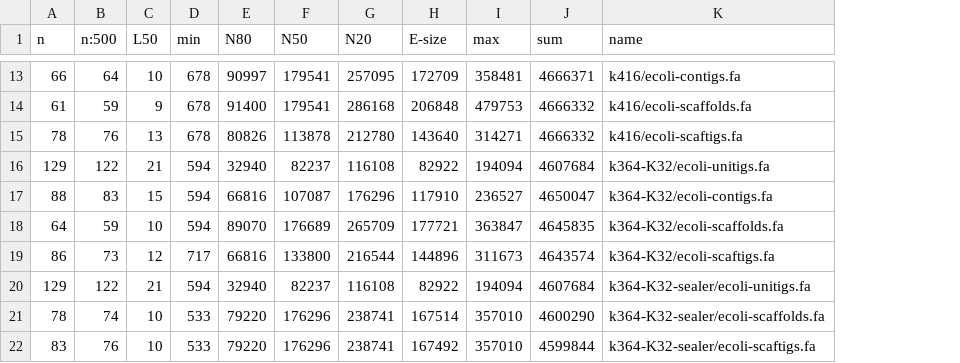
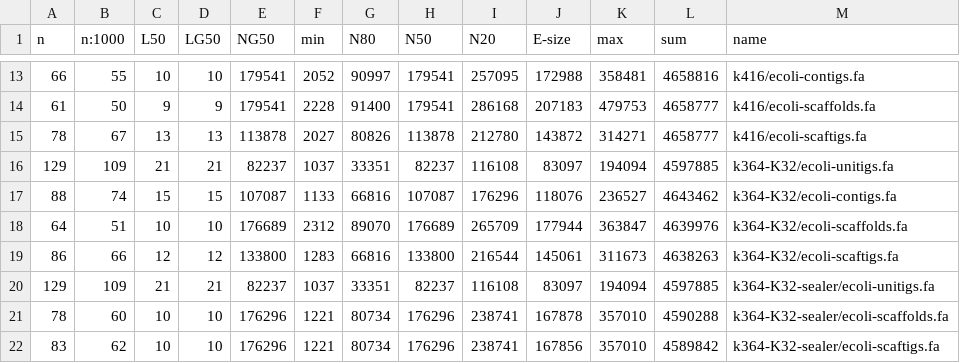
Before and after one commit to sjackman/abyss-pipeline, a TSV file: ecoli/assembly-stats.tsv, drawn as a sheet; only a part is shown, gaps mark what is left out; removed rows and columns are numbered as before the commit, all else as after; the diff covers the shown part only; the diff names each change by its address in the sheet, - before the commit and + after, or states it on an @@ line.

```diff
--- a/ecoli/assembly-stats.tsv
+++ b/ecoli/assembly-stats.tsv
-column B (n:500), rows 13-22: 64 | 59 | 76 | 122 | 83 | 59 | 73 | 122 | 74 | 76
+column B (n:1000), rows 13-22: 55 | 50 | 67 | 109 | 74 | 51 | 66 | 109 | 60 | 62
+column D (LG50), rows 13-22: 10 | 9 | 13 | 21 | 15 | 10 | 12 | 21 | 10 | 10
+column E (NG50), rows 13-22: 179541 | 179541 | 113878 | 82237 | 107087 | 176689 | 133800 | 82237 | 176296 | 176296
-F13 (min): 678
+F13 (min): 2052
-J13 (E-size): 172709
+J13 (E-size): 172988
-L13 (sum): 4666371
+L13 (sum): 4658816
-F14 (min): 678
+F14 (min): 2228
-J14 (E-size): 206848
+J14 (E-size): 207183
-L14:L15 (sum): 4666332
+L14:L15 (sum): 4658777
-F15 (min): 678
+F15 (min): 2027
-J15 (E-size): 143640
+J15 (E-size): 143872
-F16 (min): 594
+F16 (min): 1037
-G16 (N80): 32940
+G16 (N80): 33351
-J16 (E-size): 82922
+J16 (E-size): 83097
-L16 (sum): 4607684
+L16 (sum): 4597885
-F17 (min): 594
+F17 (min): 1133
-J17 (E-size): 117910
+J17 (E-size): 118076
-L17 (sum): 4650047
+L17 (sum): 4643462
-F18 (min): 594
+F18 (min): 2312
-J18 (E-size): 177721
+J18 (E-size): 177944
-L18 (sum): 4645835
+L18 (sum): 4639976
-F19 (min): 717
+F19 (min): 1283
-J19 (E-size): 144896
+J19 (E-size): 145061
-L19 (sum): 4643574
+L19 (sum): 4638263
-F20 (min): 594
+F20 (min): 1037
-G20 (N80): 32940
+G20 (N80): 33351
-J20 (E-size): 82922
+J20 (E-size): 83097
-L20 (sum): 4607684
+L20 (sum): 4597885
-F21:F22 (min): 533
+F21:F22 (min): 1221
-G21:G22 (N80): 79220
+G21:G22 (N80): 80734
-J21 (E-size): 167514
+J21 (E-size): 167878
-L21 (sum): 4600290
+L21 (sum): 4590288
-J22 (E-size): 167492
+J22 (E-size): 167856
-L22 (sum): 4599844
+L22 (sum): 4589842
```
Also changed, not shown: 34 edited cells elsewhere in this file.
